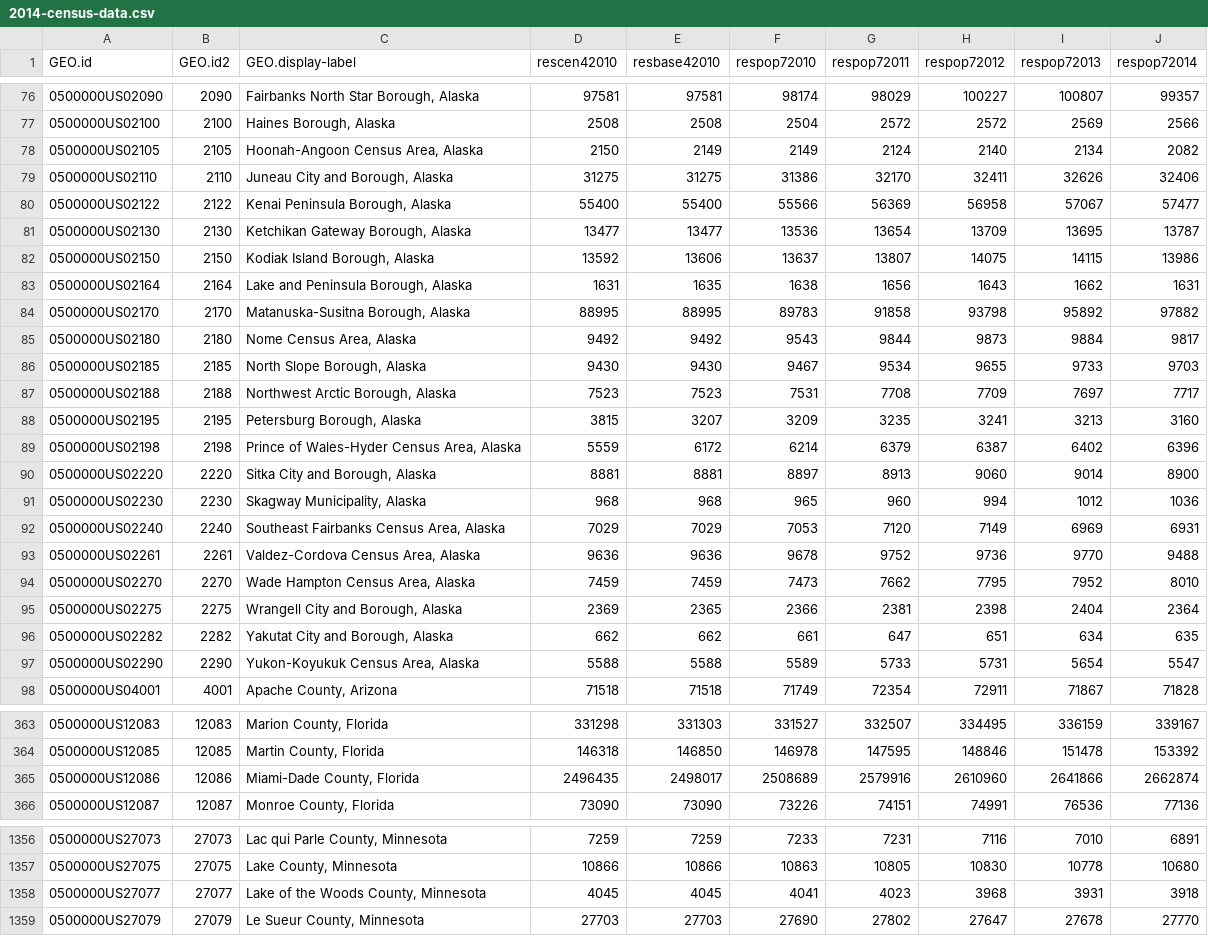
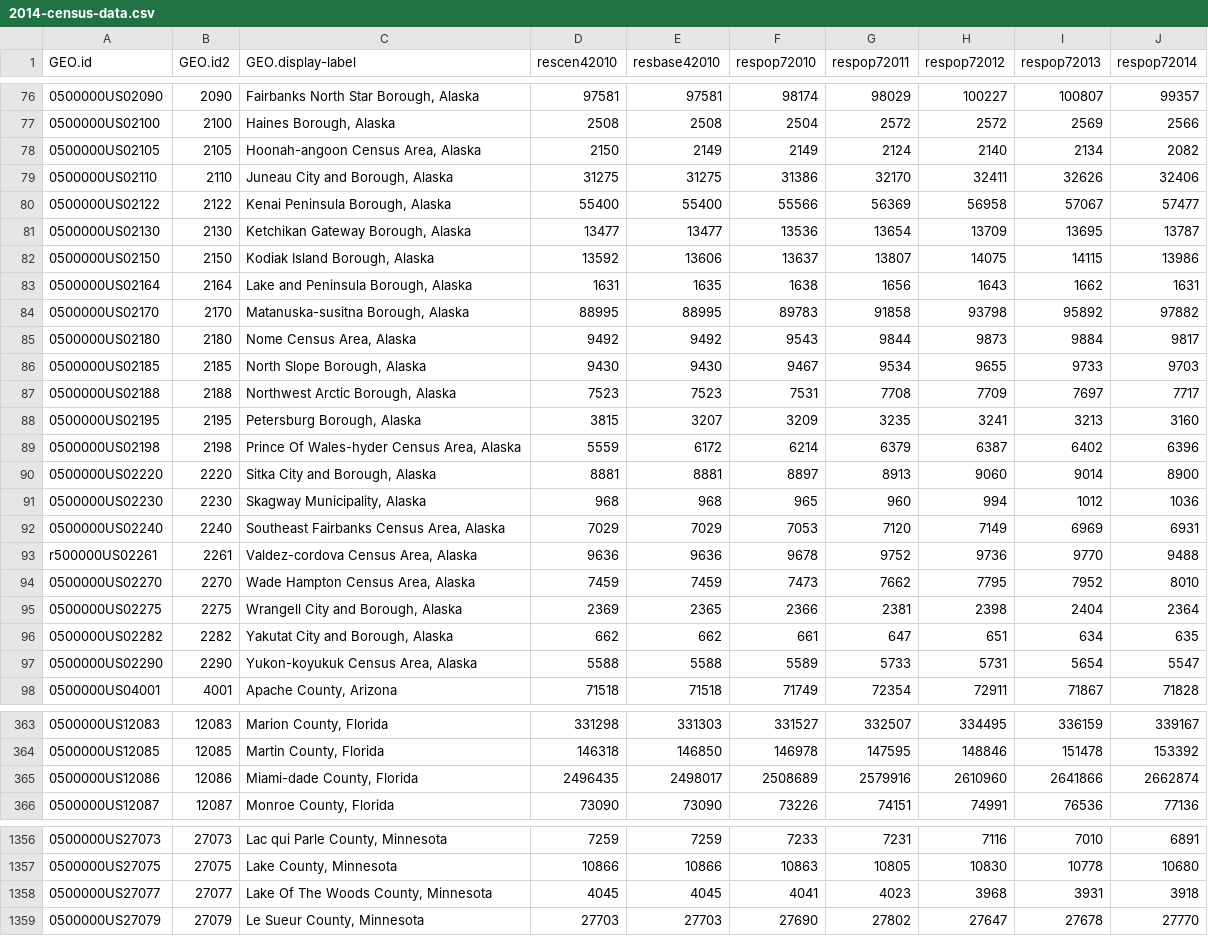
Before and after one commit to Capitalytics/census_for, a CSV file: data/2014-census-data.csv, drawn as a sheet; only a part is shown, gaps mark what is left out; the diff covers the shown part only.

```diff
--- a/data/2014-census-data.csv
+++ b/data/2014-census-data.csv
@@ -77,3 +77,3 @@ GEO.id,GEO.id2,GEO.display-label,rescen42010,resbase42010,respop72010,respop7201
 0500000US02100,2100,"Haines Borough, Alaska",2508,2508,2504,2572,2572,2569,2566
-0500000US02105,2105,"Hoonah-Angoon Census Area, Alaska",2150,2149,2149,2124,2140,2134,2082
+0500000US02105,2105,"Hoonah-angoon Census Area, Alaska",2150,2149,2149,2124,2140,2134,2082
 0500000US02110,2110,"Juneau City and Borough, Alaska",31275,31275,31386,32170,32411,32626,32406
@@ -83,3 +83,3 @@ GEO.id,GEO.id2,GEO.display-label,rescen42010,resbase42010,respop72010,respop7201
 0500000US02164,2164,"Lake and Peninsula Borough, Alaska",1631,1635,1638,1656,1643,1662,1631
-0500000US02170,2170,"Matanuska-Susitna Borough, Alaska",88995,88995,89783,91858,93798,95892,97882
+0500000US02170,2170,"Matanuska-susitna Borough, Alaska",88995,88995,89783,91858,93798,95892,97882
 0500000US02180,2180,"Nome Census Area, Alaska",9492,9492,9543,9844,9873,9884,9817
@@ -88,3 +88,3 @@ GEO.id,GEO.id2,GEO.display-label,rescen42010,resbase42010,respop72010,respop7201
 0500000US02195,2195,"Petersburg Borough, Alaska",3815,3207,3209,3235,3241,3213,3160
-0500000US02198,2198,"Prince of Wales-Hyder Census Area, Alaska",5559,6172,6214,6379,6387,6402,6396
+0500000US02198,2198,"Prince Of Wales-hyder Census Area, Alaska",5559,6172,6214,6379,6387,6402,6396
 0500000US02220,2220,"Sitka City and Borough, Alaska",8881,8881,8897,8913,9060,9014,8900
@@ -92,3 +92,3 @@ GEO.id,GEO.id2,GEO.display-label,rescen42010,resbase42010,respop72010,respop7201
 0500000US02240,2240,"Southeast Fairbanks Census Area, Alaska",7029,7029,7053,7120,7149,6969,6931
-0500000US02261,2261,"Valdez-Cordova Census Area, Alaska",9636,9636,9678,9752,9736,9770,9488
+r500000US02261,2261,"Valdez-cordova Census Area, Alaska",9636,9636,9678,9752,9736,9770,9488
 0500000US02270,2270,"Wade Hampton Census Area, Alaska",7459,7459,7473,7662,7795,7952,8010
@@ -96,3 +96,3 @@ GEO.id,GEO.id2,GEO.display-label,rescen42010,resbase42010,respop72010,respop7201
 0500000US02282,2282,"Yakutat City and Borough, Alaska",662,662,661,647,651,634,635
-0500000US02290,2290,"Yukon-Koyukuk Census Area, Alaska",5588,5588,5589,5733,5731,5654,5547
+0500000US02290,2290,"Yukon-koyukuk Census Area, Alaska",5588,5588,5589,5733,5731,5654,5547
 0500000US04001,4001,"Apache County, Arizona",71518,71518,71749,72354,72911,71867,71828
@@ -364,3 +364,3 @@ GEO.id,GEO.id2,GEO.display-label,rescen42010,resbase42010,respop72010,respop7201
 0500000US12085,12085,"Martin County, Florida",146318,146850,146978,147595,148846,151478,153392
-0500000US12086,12086,"Miami-Dade County, Florida",2496435,2498017,2508689,2579916,2610960,2641866,2662874
+0500000US12086,12086,"Miami-dade County, Florida",2496435,2498017,2508689,2579916,2610960,2641866,2662874
 0500000US12087,12087,"Monroe County, Florida",73090,73090,73226,74151,74991,76536,77136
@@ -1357,3 +1357,3 @@ GEO.id,GEO.id2,GEO.display-label,rescen42010,resbase42010,respop72010,respop7201
 0500000US27075,27075,"Lake County, Minnesota",10866,10866,10863,10805,10830,10778,10680
-0500000US27077,27077,"Lake of the Woods County, Minnesota",4045,4045,4041,4023,3968,3931,3918
+0500000US27077,27077,"Lake Of The Woods County, Minnesota",4045,4045,4041,4023,3968,3931,3918
 0500000US27079,27079,"Le Sueur County, Minnesota",27703,27703,27690,27802,27647,27678,27770
```
Also changed, not shown: 1 edited cell elsewhere in this file, 4 other files.
